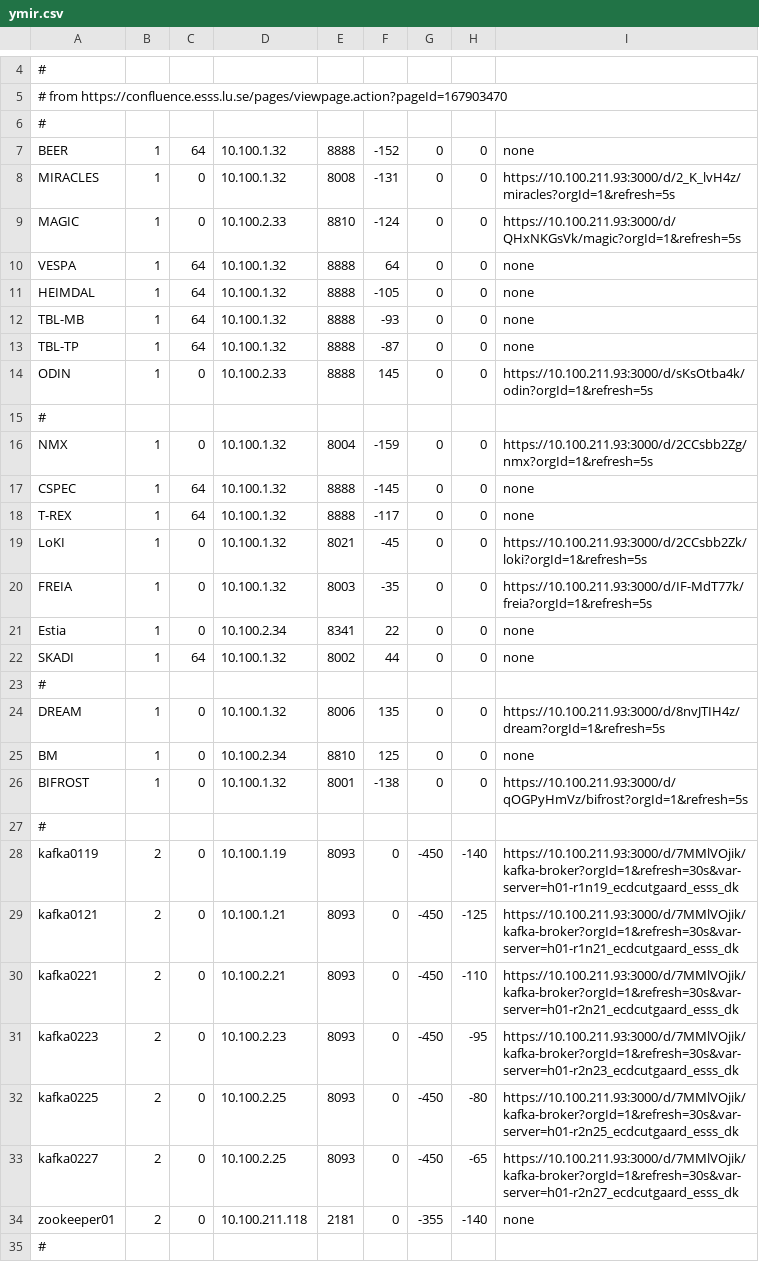
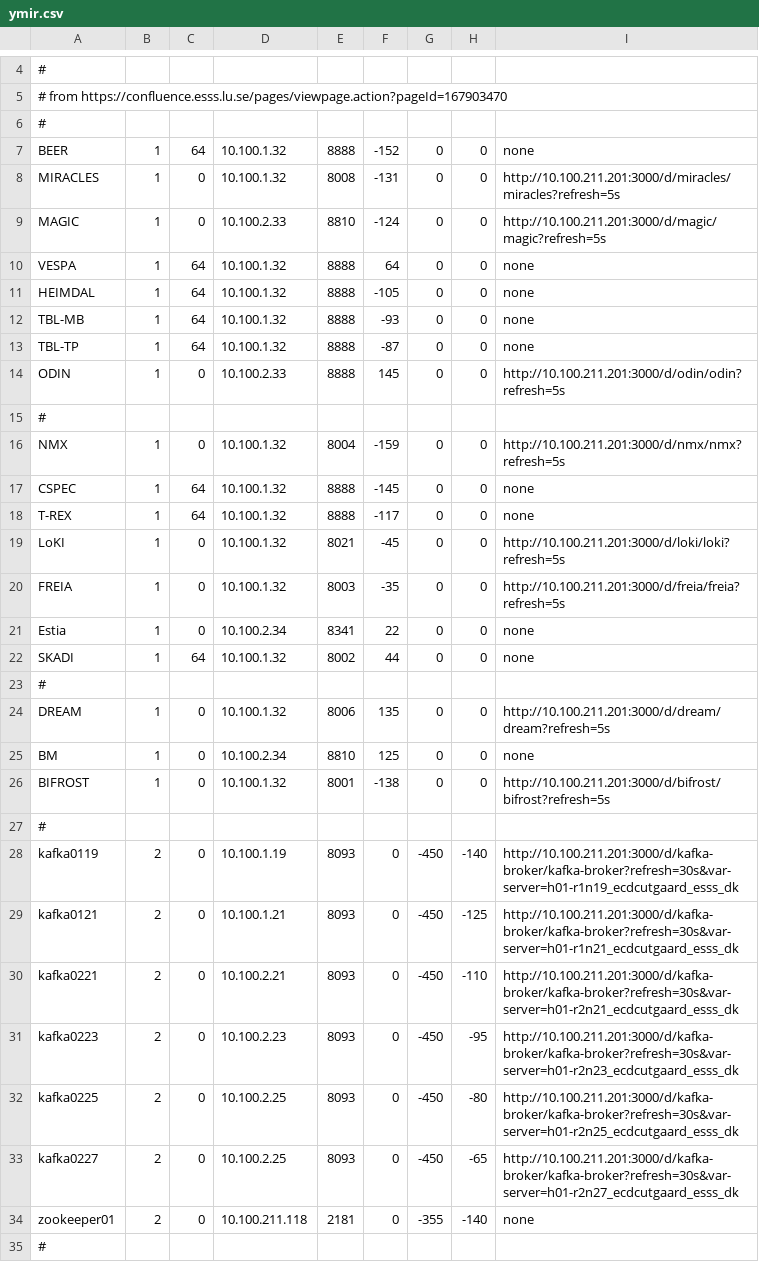
Before and after one commit to ess-dmsc/server-dashboard, a CSV file: dashboard/ymir.csv, drawn as a sheet; only a part is shown, gaps mark what is left out.

Commit message:
Update dashboard with new grafana uids

```diff
--- a/dashboard/ymir.csv
+++ b/dashboard/ymir.csv
@@ -7,4 +7,4 @@
 BEER,      1, 64, 10.100.1.32, 8888, -152, 0, 0, none
-MIRACLES,  1,  0, 10.100.1.32, 8008, -131, 0, 0, https://10.100.211.93:3000/d/2_K_lvH4z/miracles?orgId=1&refresh=5s
-MAGIC,     1,  0, 10.100.2.33, 8810, -124, 0, 0, https://10.100.211.93:3000/d/QHxNKGsVk/magic?orgId=1&refresh=5s
+MIRACLES,  1,  0, 10.100.1.32, 8008, -131, 0, 0, http://10.100.211.201:3000/d/miracles/miracles?refresh=5s
+MAGIC,     1,  0, 10.100.2.33, 8810, -124, 0, 0, http://10.100.211.201:3000/d/magic/magic?refresh=5s
 VESPA,     1, 64, 10.100.1.32, 8888,   64, 0, 0, none
@@ -13,9 +13,9 @@ TBL-MB,    1, 64, 10.100.1.32, 8888, -93, 0, 0, none
 TBL-TP,    1, 64, 10.100.1.32, 8888, -87, 0, 0, none
-ODIN,      1, 0, 10.100.2.33, 8888,  145, 0, 0, https://10.100.211.93:3000/d/sKsOtba4k/odin?orgId=1&refresh=5s
+ODIN,      1, 0, 10.100.2.33, 8888,  145, 0, 0, http://10.100.211.201:3000/d/odin/odin?refresh=5s
 #
-NMX,       1, 0, 10.100.1.32, 8004, -159, 0, 0, https://10.100.211.93:3000/d/2CCsbb2Zg/nmx?orgId=1&refresh=5s
+NMX,       1, 0, 10.100.1.32, 8004, -159, 0, 0,http://10.100.211.201:3000/d/nmx/nmx?refresh=5s
 CSPEC, 1, 64, 10.100.1.32, 8888, -145, 0, 0, none
 T-REX, 1, 64, 10.100.1.32, 8888, -117, 0, 0, none
-LoKI,  1,  0, 10.100.1.32, 8021,  -45, 0, 0, https://10.100.211.93:3000/d/2CCsbb2Zk/loki?orgId=1&refresh=5s
-FREIA, 1,  0, 10.100.1.32, 8003,  -35, 0, 0, https://10.100.211.93:3000/d/IF-MdT77k/freia?orgId=1&refresh=5s
+LoKI,  1,  0, 10.100.1.32, 8021,  -45, 0, 0, http://10.100.211.201:3000/d/loki/loki?refresh=5s
+FREIA, 1,  0, 10.100.1.32, 8003,  -35, 0, 0, http://10.100.211.201:3000/d/freia/freia?refresh=5s
 Estia, 1,  0, 10.100.2.34, 8341,   22, 0, 0, none
@@ -23,12 +23,12 @@ SKADI, 1, 64, 10.100.1.32, 8002,   44, 0, 0, none
 #
-DREAM,   1, 0, 10.100.1.32, 8006,  135, 0, 0, https://10.100.211.93:3000/d/8nvJTIH4z/dream?orgId=1&refresh=5s
+DREAM,   1, 0, 10.100.1.32, 8006,  135, 0, 0, http://10.100.211.201:3000/d/dream/dream?refresh=5s
 BM,      1, 0, 10.100.2.34, 8810,  125, 0, 0, none
-BIFROST, 1,  0, 10.100.1.32,   8001, -138, 0, 0, https://10.100.211.93:3000/d/qOGPyHmVz/bifrost?orgId=1&refresh=5s
+BIFROST, 1,  0, 10.100.1.32,   8001, -138, 0, 0, http://10.100.211.201:3000/d/bifrost/bifrost?refresh=5s
 #
-kafka0119, 2, 0, 10.100.1.19, 8093, 0, -450, -140, https://10.100.211.93:3000/d/7MMlVOjik/kafka-broker?orgId=1&refresh=30s&var-server=h01-r1n19_ecdcutgaard_esss_dk
-kafka0121, 2, 0, 10.100.1.21, 8093, 0, -450, -125, https://10.100.211.93:3000/d/7MMlVOjik/kafka-broker?orgId=1&refresh=30s&var-server=h01-r1n21_ecdcutgaard_esss_dk
-kafka0221, 2, 0, 10.100.2.21, 8093, 0, -450, -110, https://10.100.211.93:3000/d/7MMlVOjik/kafka-broker?orgId=1&refresh=30s&var-server=h01-r2n21_ecdcutgaard_esss_dk
-kafka0223, 2, 0, 10.100.2.23, 8093, 0, -450, -95, https://10.100.211.93:3000/d/7MMlVOjik/kafka-broker?orgId=1&refresh=30s&var-server=h01-r2n23_ecdcutgaard_esss_dk
-kafka0225, 2, 0, 10.100.2.25, 8093, 0, -450, -80, https://10.100.211.93:3000/d/7MMlVOjik/kafka-broker?orgId=1&refresh=30s&var-server=h01-r2n25_ecdcutgaard_esss_dk
-kafka0227, 2, 0, 10.100.2.25, 8093, 0, -450, -65, https://10.100.211.93:3000/d/7MMlVOjik/kafka-broker?orgId=1&refresh=30s&var-server=h01-r2n27_ecdcutgaard_esss_dk
+kafka0119, 2, 0, 10.100.1.19, 8093, 0, -450, -140, http://10.100.211.201:3000/d/kafka-broker/kafka-broker?refresh=30s&var-server=h01-r1n19_ecdcutgaard_esss_dk
+kafka0121, 2, 0, 10.100.1.21, 8093, 0, -450, -125, http://10.100.211.201:3000/d/kafka-broker/kafka-broker?refresh=30s&var-server=h01-r1n21_ecdcutgaard_esss_dk
+kafka0221, 2, 0, 10.100.2.21, 8093, 0, -450, -110, http://10.100.211.201:3000/d/kafka-broker/kafka-broker?refresh=30s&var-server=h01-r2n21_ecdcutgaard_esss_dk
+kafka0223, 2, 0, 10.100.2.23, 8093, 0, -450, -95, http://10.100.211.201:3000/d/kafka-broker/kafka-broker?refresh=30s&var-server=h01-r2n23_ecdcutgaard_esss_dk
+kafka0225, 2, 0, 10.100.2.25, 8093, 0, -450, -80, http://10.100.211.201:3000/d/kafka-broker/kafka-broker?refresh=30s&var-server=h01-r2n25_ecdcutgaard_esss_dk
+kafka0227, 2, 0, 10.100.2.25, 8093, 0, -450, -65, http://10.100.211.201:3000/d/kafka-broker/kafka-broker?refresh=30s&var-server=h01-r2n27_ecdcutgaard_esss_dk
 zookeeper01, 2, 0, 10.100.211.118, 2181, 0, -355, -140, none
```
